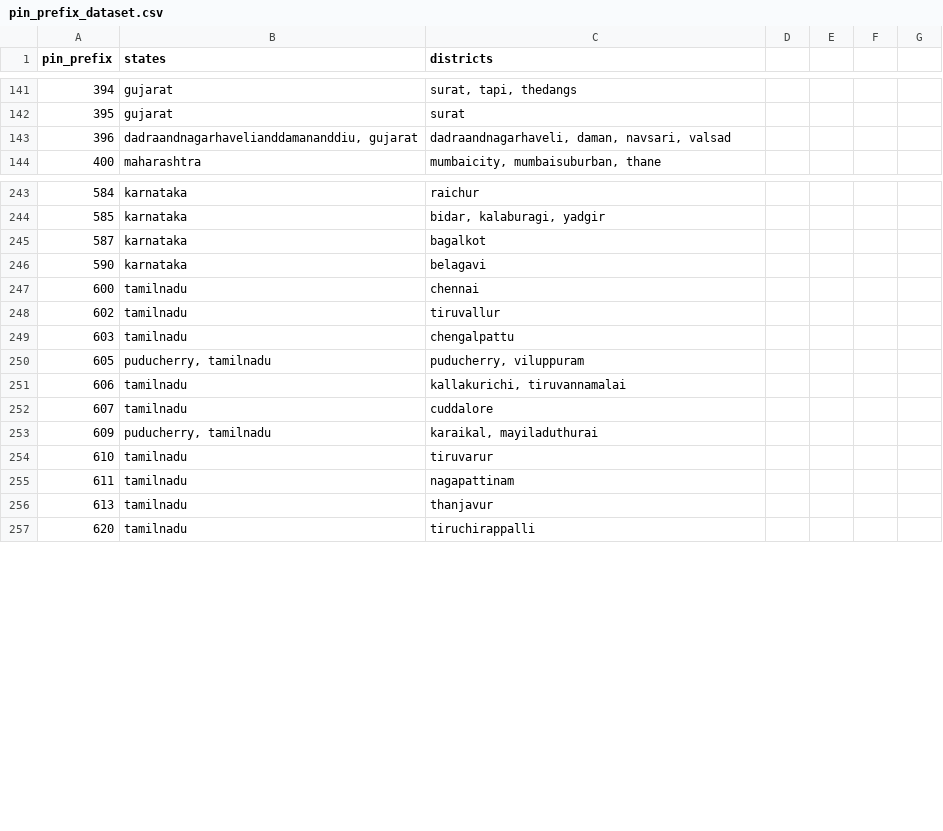
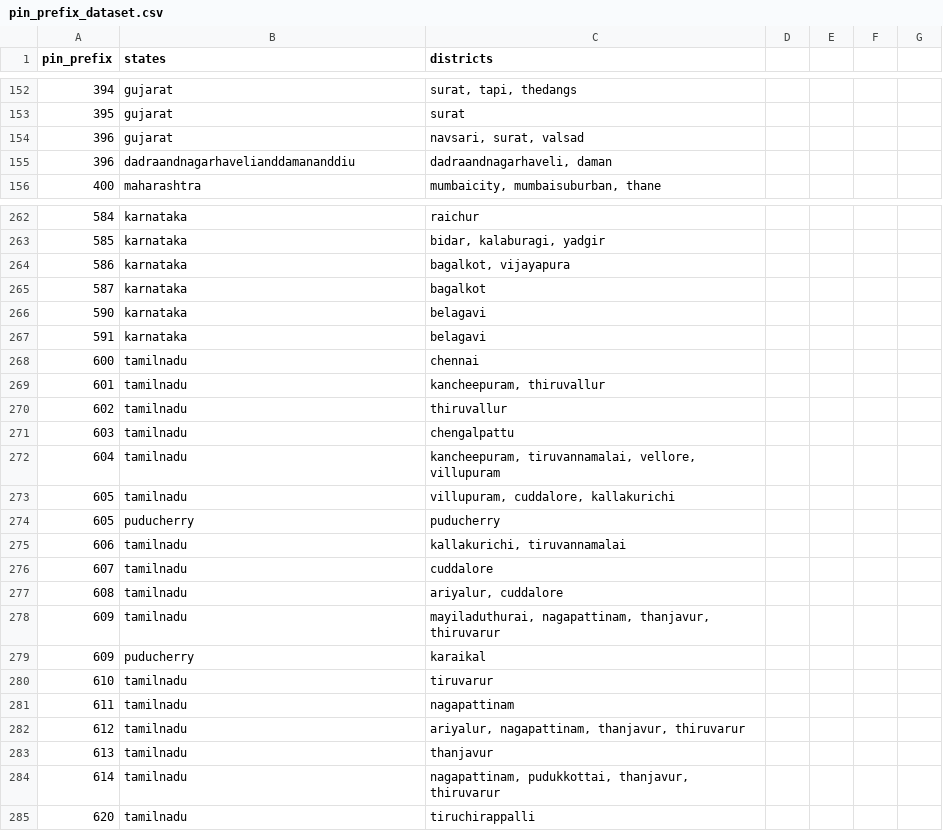
Before and after one commit to Romit-M/UIDAI-Hackathon-2026, a CSV file: data/external/pin_prefix_dataset.csv, drawn as a sheet; only a part is shown, gaps mark what is left out; the diff covers the shown part only.

Commit message:
data: revised pin_prefix.csv

```diff
--- a/data/external/pin_prefix_dataset.csv
+++ b/data/external/pin_prefix_dataset.csv
@@ -143 +154,2 @@ pin_prefix,states,districts
-396,"dadraandnagarhavelianddamananddiu, gujarat","dadraandnagarhaveli, daman, navsari, valsad"
+396,gujarat,"navsari, surat, valsad",,,,
+396,dadraandnagarhavelianddamananddiu,"dadraandnagarhaveli, daman",,,,
@@ -244,0 +264 @@ pin_prefix,states,districts
+586,karnataka,"bagalkot, vijayapura",,,,
@@ -246,0 +267 @@ pin_prefix,states,districts
+591,karnataka,belagavi,,,,
@@ -248 +269,2 @@ pin_prefix,states,districts
-602,tamilnadu,tiruvallur
+601,tamilnadu,"kancheepuram, thiruvallur",,,,
+602,tamilnadu,thiruvallur,,,,
@@ -250 +272,3 @@ pin_prefix,states,districts
-605,"puducherry, tamilnadu","puducherry, viluppuram"
+604,tamilnadu,"kancheepuram, tiruvannamalai, vellore, villupuram",,,,
+605,tamilnadu,"villupuram, cuddalore, kallakurichi",,,,
+605,puducherry,puducherry,,,,
@@ -253 +277,3 @@ pin_prefix,states,districts
-609,"puducherry, tamilnadu","karaikal, mayiladuthurai"
+608,tamilnadu,"ariyalur, cuddalore",,,,
+609,tamilnadu,"mayiladuthurai, nagapattinam, thanjavur, thiruvarur",,,,
+609,puducherry,karaikal,,,,
@@ -255,0 +282 @@ pin_prefix,states,districts
+612,tamilnadu,"ariyalur, nagapattinam, thanjavur, thiruvarur",,,,
@@ -256,0 +284 @@ pin_prefix,states,districts
+614,tamilnadu,"nagapattinam, pudukkottai, thanjavur, thiruvarur",,,,
```
Also changed, not shown: 29 added rows and 40 edited cells elsewhere in this file.
